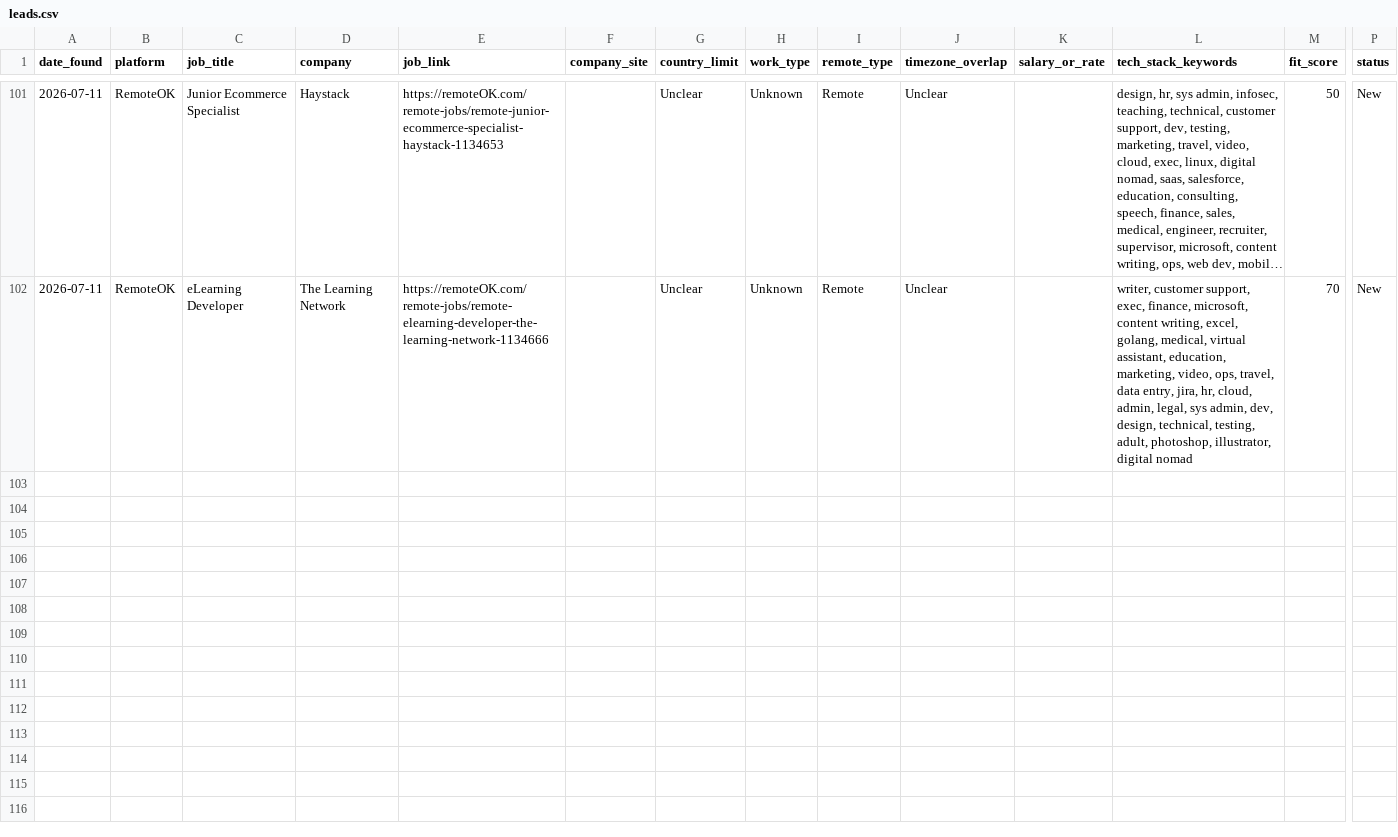
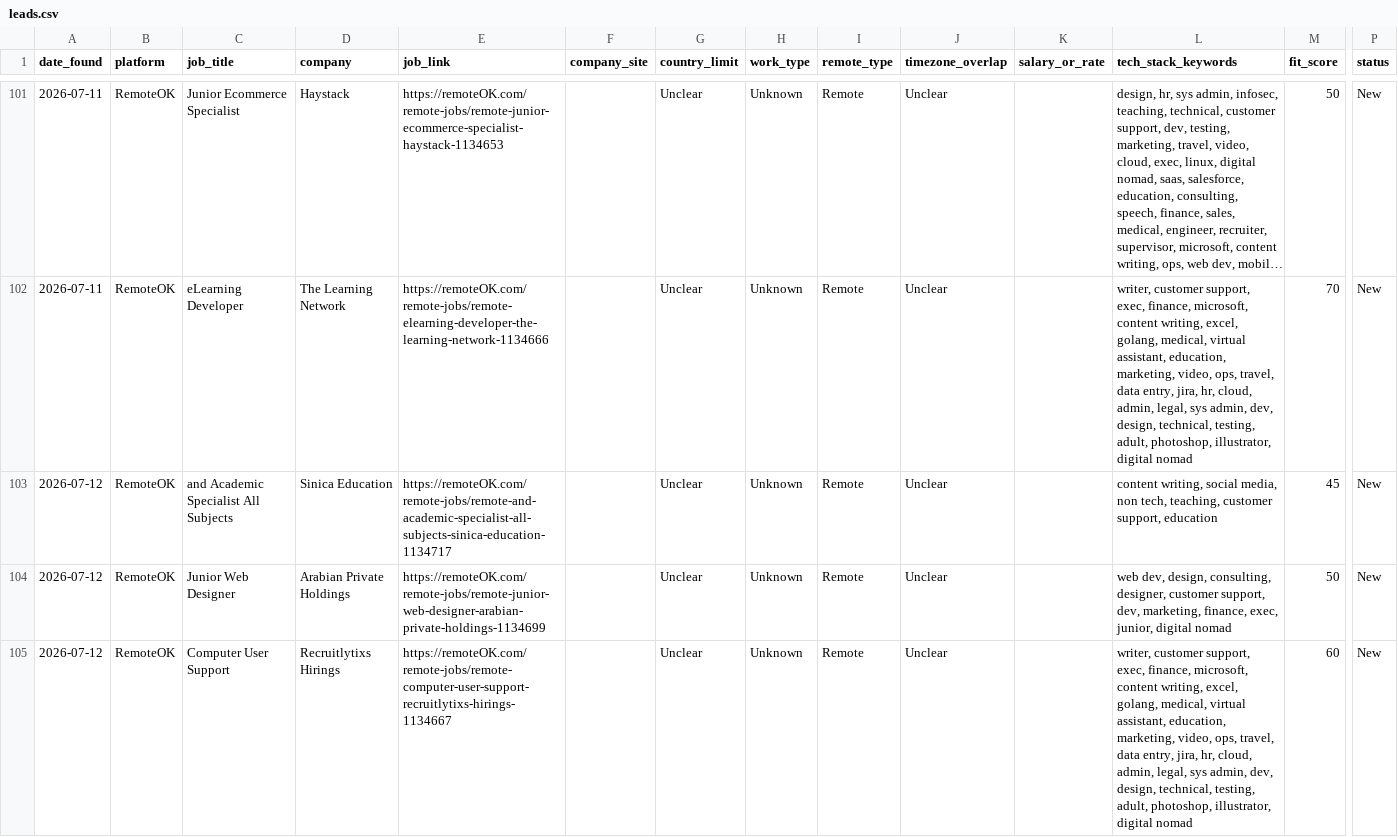
Before and after one commit to Aresss615/job_bot, a CSV file: data/leads.csv, drawn as a sheet; only a part is shown, gaps mark what is left out; long unchanged cells end in …; rows hold the shown columns only; the diff covers the shown part only; the diff names each change by its address in the sheet, - before the commit and + after, or states it on an @@ line.

```diff
--- a/data/leads.csv
+++ b/data/leads.csv
+row 103: 2026-07-12 | RemoteOK | and Academic Specialist All Subjects | Sinica Education | https://remoteOK.com/remote-jobs/remote-and-academic-specialist-all-subjects-sinica-education-1134717 |  | Unclear | Unknown | Remote | Unclear |  | content writing, social media, non tech, teaching, customer support, education | 45 | New
+row 104: 2026-07-12 | RemoteOK | Junior Web Designer | Arabian Private Holdings | https://remoteOK.com/remote-jobs/remote-junior-web-designer-arabian-private-holdings-1134699 |  | Unclear | Unknown | Remote | Unclear |  | web dev, design, consulting, designer, customer support, dev, marketing, finance, exec, junior, digital nomad | 50 | New
+row 105: 2026-07-12 | RemoteOK | Computer User Support | Recruitlytixs Hirings | https://remoteOK.com/remote-jobs/remote-computer-user-support-recruitlytixs-hirings-1134667 |  | Unclear | Unknown | Remote | Unclear |  | writer, customer support, exec, finance, microsoft, content writing, excel, golang, medical, virtual assistant, education, marketing, video, ops, travel, data entry, jira, hr, cloud, admin, legal, sys admin, dev, design, technical, testing, adult, photoshop, illustrator, digital nomad | 60 | New
```
Also changed, not shown: 3 added rows elsewhere in this file.
